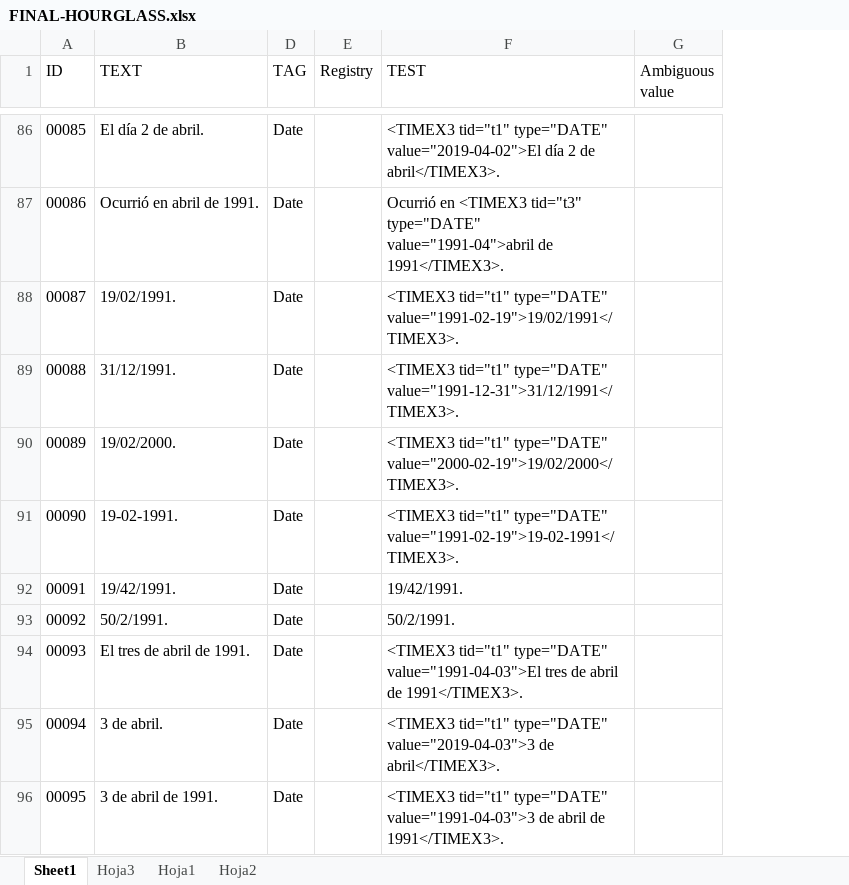
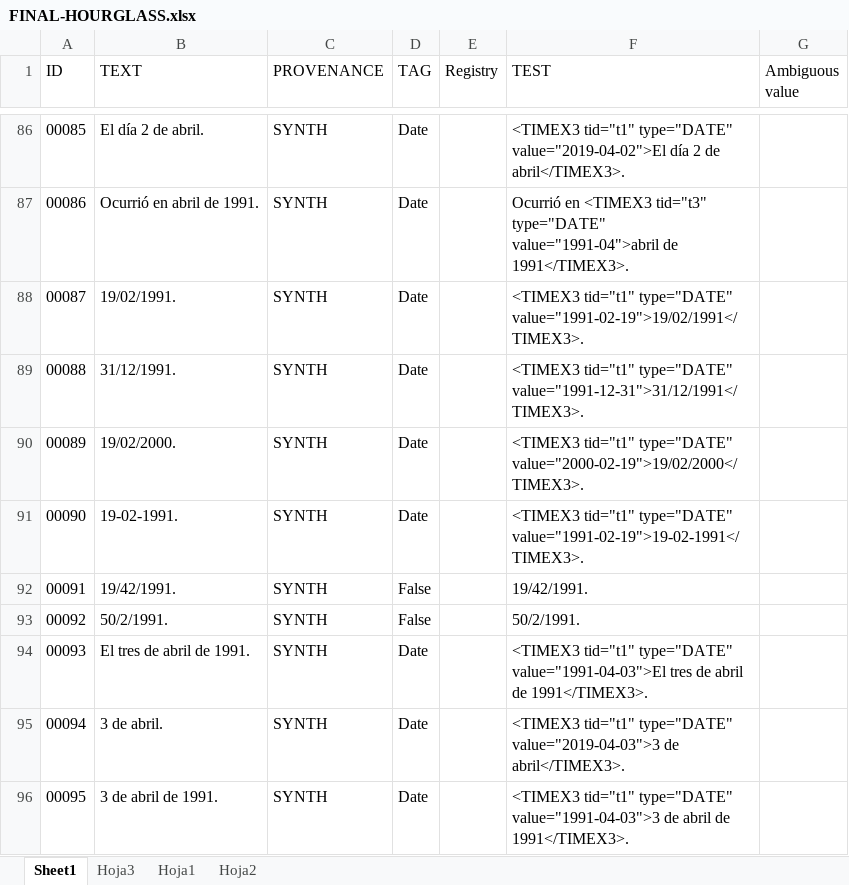
Before and after one commit to mnavasloro/Annotador, an Excel workbook: annotador-core/src/main/resources/rules/FINAL-HOURGLASS.xlsx, sheet Sheet1, drawn as a sheet; only a part is shown, gaps mark what is left out; values as stored, in another font and other column widths than the file's, no borders; the diff covers the shown part only; the diff names each change by its address in the sheet, - before the commit and + after, or states it on an @@ line.

```diff
--- a/annotador-core/src/main/resources/rules/FINAL-HOURGLASS.xlsx (sheet Sheet1)
+++ b/annotador-core/src/main/resources/rules/FINAL-HOURGLASS.xlsx (sheet Sheet1)
@@ column C (PROVENANCE) unhidden, rows 86-96: all SYNTH @@
-D92:D93 (TAG): Date
+D92:D93 (TAG): False
```
Also changed, not shown: 54 edited cells elsewhere in this sheet, annotador-core/src/main/resources/rules/HOURGLASS-SYNTHETIC.xlsx, annotador-core/src/main/resources/rules/TEST-ES2.xlsx, 7 other files.
